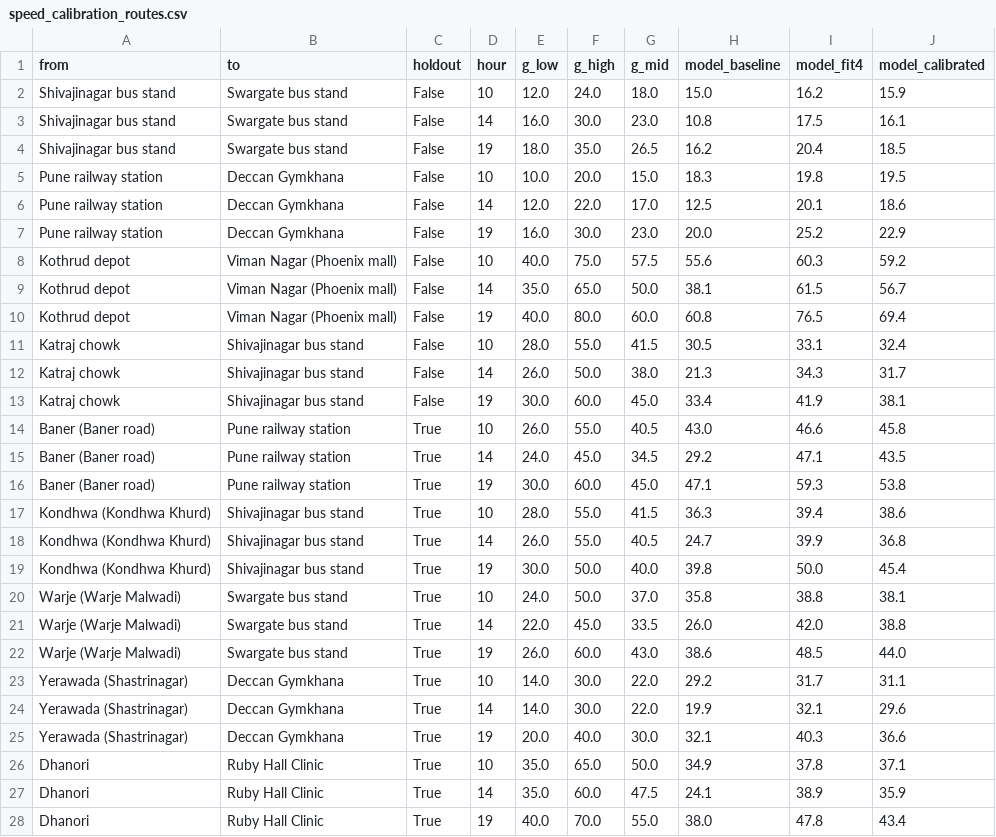
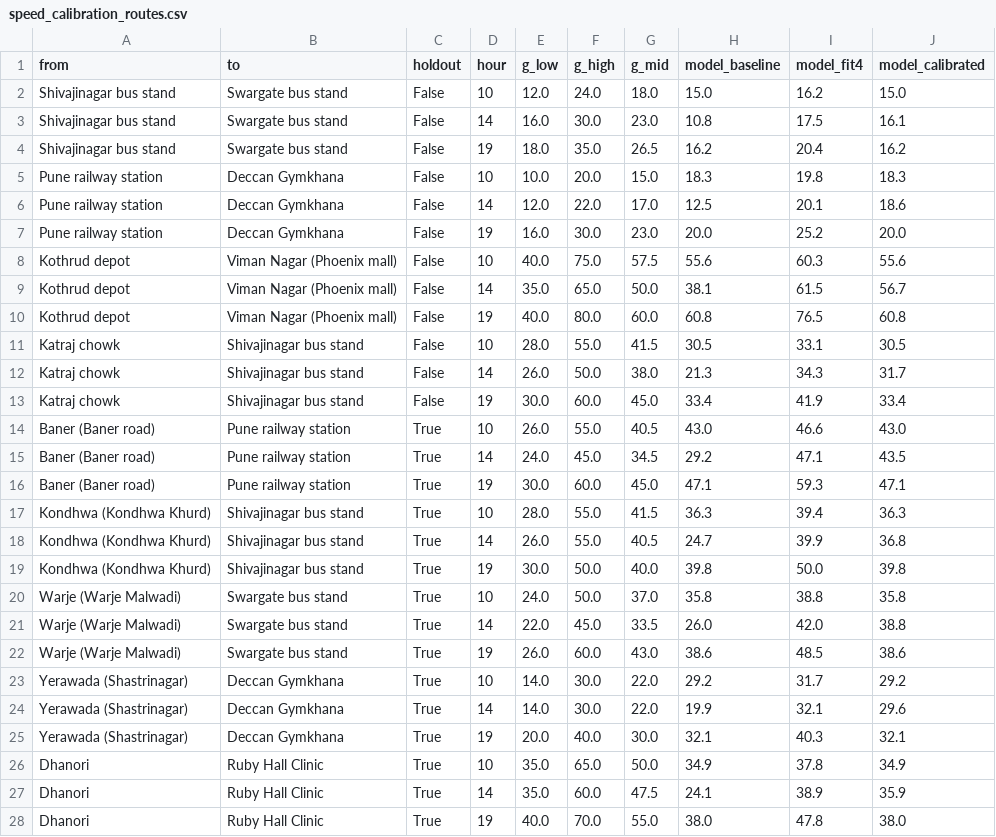
Before and after one commit to AadiBurande/ResQCity, a CSV file: results/geo/speed_calibration_routes.csv, drawn as a sheet; only a part is shown; the diff covers the shown part only.

```diff
--- a/results/geo/speed_calibration_routes.csv
+++ b/results/geo/speed_calibration_routes.csv
@@ -1,28 +1,28 @@
 from,to,holdout,hour,g_low,g_high,g_mid,model_baseline,model_fit4,model_calibrated
-Shivajinagar bus stand,Swargate bus stand,False,10,12.0,24.0,18.0,15.0,16.2,15.9
+Shivajinagar bus stand,Swargate bus stand,False,10,12.0,24.0,18.0,15.0,16.2,15.0
 Shivajinagar bus stand,Swargate bus stand,False,14,16.0,30.0,23.0,10.8,17.5,16.1
-Shivajinagar bus stand,Swargate bus stand,False,19,18.0,35.0,26.5,16.2,20.4,18.5
-Pune railway station,Deccan Gymkhana,False,10,10.0,20.0,15.0,18.3,19.8,19.5
+Shivajinagar bus stand,Swargate bus stand,False,19,18.0,35.0,26.5,16.2,20.4,16.2
+Pune railway station,Deccan Gymkhana,False,10,10.0,20.0,15.0,18.3,19.8,18.3
 Pune railway station,Deccan Gymkhana,False,14,12.0,22.0,17.0,12.5,20.1,18.6
-Pune railway station,Deccan Gymkhana,False,19,16.0,30.0,23.0,20.0,25.2,22.9
-Kothrud depot,Viman Nagar (Phoenix mall),False,10,40.0,75.0,57.5,55.6,60.3,59.2
+Pune railway station,Deccan Gymkhana,False,19,16.0,30.0,23.0,20.0,25.2,20.0
+Kothrud depot,Viman Nagar (Phoenix mall),False,10,40.0,75.0,57.5,55.6,60.3,55.6
 Kothrud depot,Viman Nagar (Phoenix mall),False,14,35.0,65.0,50.0,38.1,61.5,56.7
-Kothrud depot,Viman Nagar (Phoenix mall),False,19,40.0,80.0,60.0,60.8,76.5,69.4
-Katraj chowk,Shivajinagar bus stand,False,10,28.0,55.0,41.5,30.5,33.1,32.4
+Kothrud depot,Viman Nagar (Phoenix mall),False,19,40.0,80.0,60.0,60.8,76.5,60.8
+Katraj chowk,Shivajinagar bus stand,False,10,28.0,55.0,41.5,30.5,33.1,30.5
 Katraj chowk,Shivajinagar bus stand,False,14,26.0,50.0,38.0,21.3,34.3,31.7
-Katraj chowk,Shivajinagar bus stand,False,19,30.0,60.0,45.0,33.4,41.9,38.1
-Baner (Baner road),Pune railway station,True,10,26.0,55.0,40.5,43.0,46.6,45.8
+Katraj chowk,Shivajinagar bus stand,False,19,30.0,60.0,45.0,33.4,41.9,33.4
+Baner (Baner road),Pune railway station,True,10,26.0,55.0,40.5,43.0,46.6,43.0
 Baner (Baner road),Pune railway station,True,14,24.0,45.0,34.5,29.2,47.1,43.5
-Baner (Baner road),Pune railway station,True,19,30.0,60.0,45.0,47.1,59.3,53.8
-Kondhwa (Kondhwa Khurd),Shivajinagar bus stand,True,10,28.0,55.0,41.5,36.3,39.4,38.6
+Baner (Baner road),Pune railway station,True,19,30.0,60.0,45.0,47.1,59.3,47.1
+Kondhwa (Kondhwa Khurd),Shivajinagar bus stand,True,10,28.0,55.0,41.5,36.3,39.4,36.3
 Kondhwa (Kondhwa Khurd),Shivajinagar bus stand,True,14,26.0,55.0,40.5,24.7,39.9,36.8
-Kondhwa (Kondhwa Khurd),Shivajinagar bus stand,True,19,30.0,50.0,40.0,39.8,50.0,45.4
-Warje (Warje Malwadi),Swargate bus stand,True,10,24.0,50.0,37.0,35.8,38.8,38.1
+Kondhwa (Kondhwa Khurd),Shivajinagar bus stand,True,19,30.0,50.0,40.0,39.8,50.0,39.8
+Warje (Warje Malwadi),Swargate bus stand,True,10,24.0,50.0,37.0,35.8,38.8,35.8
 Warje (Warje Malwadi),Swargate bus stand,True,14,22.0,45.0,33.5,26.0,42.0,38.8
-Warje (Warje Malwadi),Swargate bus stand,True,19,26.0,60.0,43.0,38.6,48.5,44.0
-Yerawada (Shastrinagar),Deccan Gymkhana,True,10,14.0,30.0,22.0,29.2,31.7,31.1
+Warje (Warje Malwadi),Swargate bus stand,True,19,26.0,60.0,43.0,38.6,48.5,38.6
+Yerawada (Shastrinagar),Deccan Gymkhana,True,10,14.0,30.0,22.0,29.2,31.7,29.2
 Yerawada (Shastrinagar),Deccan Gymkhana,True,14,14.0,30.0,22.0,19.9,32.1,29.6
-Yerawada (Shastrinagar),Deccan Gymkhana,True,19,20.0,40.0,30.0,32.1,40.3,36.6
-Dhanori,Ruby Hall Clinic,True,10,35.0,65.0,50.0,34.9,37.8,37.1
+Yerawada (Shastrinagar),Deccan Gymkhana,True,19,20.0,40.0,30.0,32.1,40.3,32.1
+Dhanori,Ruby Hall Clinic,True,10,35.0,65.0,50.0,34.9,37.8,34.9
 Dhanori,Ruby Hall Clinic,True,14,35.0,60.0,47.5,24.1,38.9,35.9
-Dhanori,Ruby Hall Clinic,True,19,40.0,70.0,55.0,38.0,47.8,43.4
+Dhanori,Ruby Hall Clinic,True,19,40.0,70.0,55.0,38.0,47.8,38.0
```
Also changed, not shown: 2 edited cells elsewhere in this file, results/geo/sanity_travel_times.csv, 26 other files.
